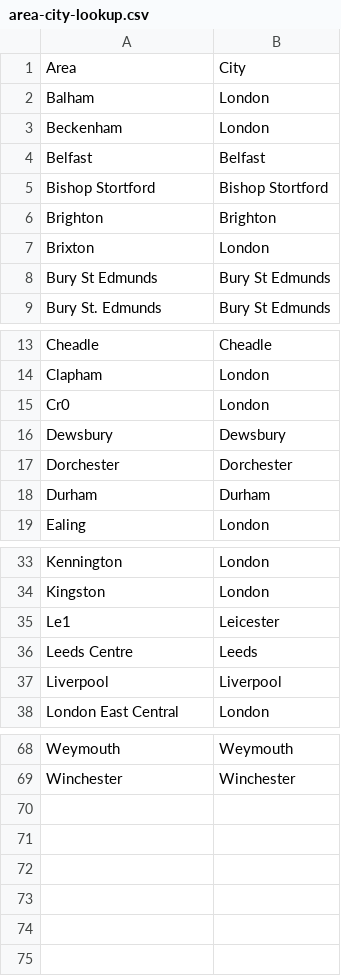
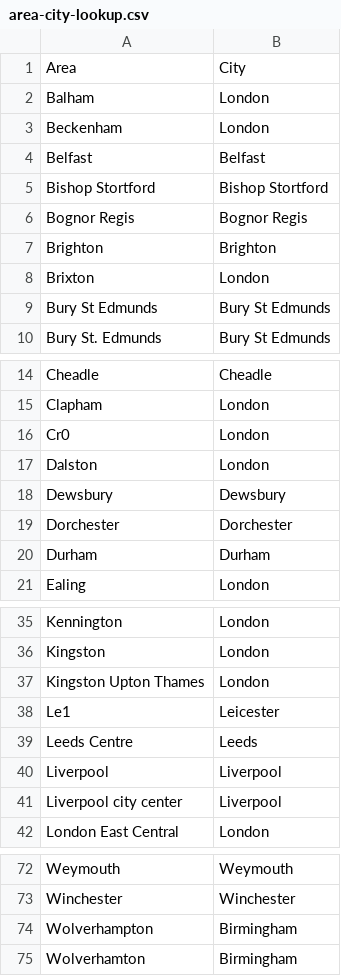
Before and after one commit to bureau-local/inside-the-roobot, a CSV file: data/in/area-city-lookup.csv, drawn as a sheet; only a part is shown, gaps mark what is left out; the diff names each change by its address in the sheet, - before the commit and + after, or states it on an @@ line.

```diff
--- a/data/in/area-city-lookup.csv
+++ b/data/in/area-city-lookup.csv
+row 6: Bognor Regis | Bognor Regis
+row 17: Dalston | London
+row 37: Kingston Upton Thames | London
+row 41: Liverpool city center | Liverpool
+row 74: Wolverhampton | Birmingham
+row 75: Wolverhamton | Birmingham
```
Also changed, not shown: data/in/duplicated-pairs.csv, 4 other files.
